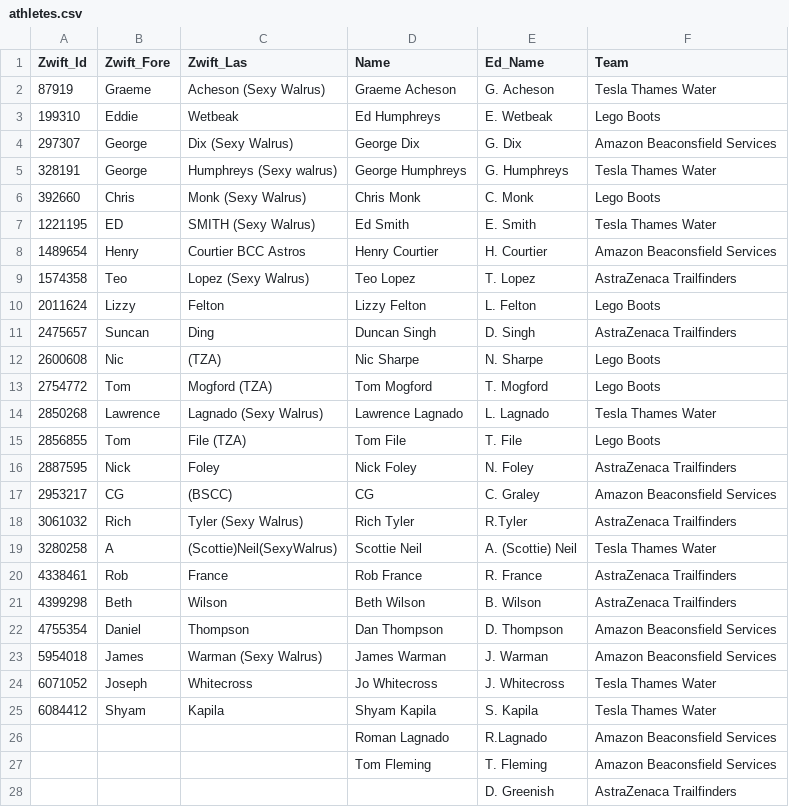
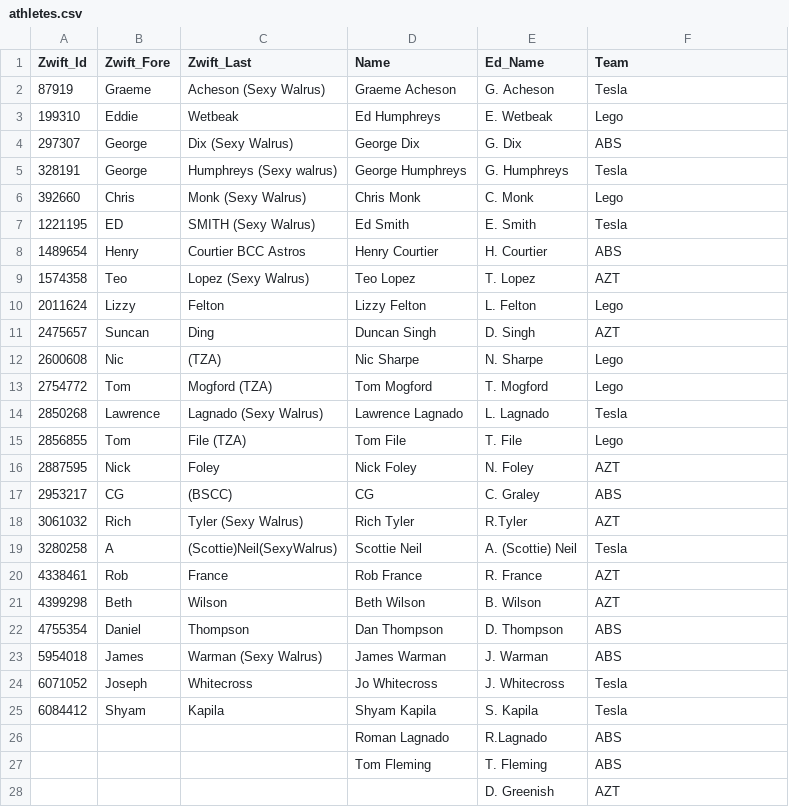
Before and after one commit to achie188/SW_eracing, a CSV file: inputs/raceinfo/athletes.csv, drawn as a sheet; only a part is shown; the diff covers the shown part only.

```diff
--- a/inputs/raceinfo/athletes.csv
+++ b/inputs/raceinfo/athletes.csv
@@ -1,28 +1,28 @@
-Zwift_Id,Zwift_Fore,Zwift_Las,Name,Ed_Name,Team
-87919,Graeme,Acheson (Sexy Walrus),Graeme Acheson,G. Acheson,Tesla Thames Water
-199310,Eddie,Wetbeak,Ed Humphreys,E. Wetbeak,Lego Boots
-297307,George,Dix (Sexy Walrus),George Dix,G. Dix,Amazon Beaconsfield Services
-328191,George,Humphreys (Sexy walrus),George Humphreys,G. Humphreys,Tesla Thames Water
-392660,Chris,Monk (Sexy Walrus),Chris Monk,C. Monk,Lego Boots
-1221195,ED,SMITH (Sexy Walrus),Ed Smith,E. Smith,Tesla Thames Water
-1489654,Henry,Courtier BCC Astros,Henry Courtier,H. Courtier,Amazon Beaconsfield Services
-1574358,Teo,Lopez (Sexy Walrus),Teo Lopez,T. Lopez,AstraZenaca Trailfinders
-2011624,Lizzy,Felton,Lizzy Felton,L. Felton,Lego Boots
-2475657,Suncan,Ding,Duncan Singh,D. Singh,AstraZenaca Trailfinders
-2600608,Nic,(TZA),Nic Sharpe,N. Sharpe,Lego Boots
-2754772,Tom,Mogford (TZA),Tom Mogford,T. Mogford,Lego Boots
-2850268,Lawrence,Lagnado (Sexy Walrus),Lawrence Lagnado,L. Lagnado,Tesla Thames Water
-2856855,Tom,File (TZA),Tom File,T. File,Lego Boots
-2887595,Nick,Foley,Nick Foley,N. Foley,AstraZenaca Trailfinders
-2953217,CG,(BSCC),CG,C. Graley ,Amazon Beaconsfield Services
-3061032,Rich,Tyler (Sexy Walrus),Rich Tyler,R.Tyler,AstraZenaca Trailfinders
-3280258,A,(Scottie)Neil(SexyWalrus),Scottie Neil,A. (Scottie) Neil,Tesla Thames Water
-4338461,Rob,France,Rob France,R. France,AstraZenaca Trailfinders
-4399298,Beth,Wilson,Beth Wilson,B. Wilson,AstraZenaca Trailfinders
-4755354,Daniel,Thompson,Dan Thompson,D. Thompson,Amazon Beaconsfield Services
-5954018,James,Warman (Sexy Walrus),James Warman,J. Warman ,Amazon Beaconsfield Services
-6071052,Joseph,Whitecross,Jo Whitecross,J. Whitecross,Tesla Thames Water
-6084412,Shyam,Kapila,Shyam Kapila,S. Kapila,Tesla Thames Water
-,,,Roman Lagnado,R.Lagnado,Amazon Beaconsfield Services
-,,,Tom Fleming,T. Fleming,Amazon Beaconsfield Services
-,,,,D. Greenish,AstraZenaca Trailfinders
+Zwift_Id,Zwift_Fore,Zwift_Last,Name,Ed_Name,Team
+87919,Graeme,Acheson (Sexy Walrus),Graeme Acheson,G. Acheson,Tesla
+199310,Eddie,Wetbeak,Ed Humphreys,E. Wetbeak,Lego
+297307,George,Dix (Sexy Walrus),George Dix,G. Dix,ABS
+328191,George,Humphreys (Sexy walrus),George Humphreys,G. Humphreys,Tesla
+392660,Chris,Monk (Sexy Walrus),Chris Monk,C. Monk,Lego
+1221195,ED,SMITH (Sexy Walrus),Ed Smith,E. Smith,Tesla
+1489654,Henry,Courtier BCC Astros,Henry Courtier,H. Courtier,ABS
+1574358,Teo,Lopez (Sexy Walrus),Teo Lopez,T. Lopez,AZT
+2011624,Lizzy,Felton,Lizzy Felton,L. Felton,Lego
+2475657,Suncan,Ding,Duncan Singh,D. Singh,AZT
+2600608,Nic,(TZA),Nic Sharpe,N. Sharpe,Lego
+2754772,Tom,Mogford (TZA),Tom Mogford,T. Mogford,Lego
+2850268,Lawrence,Lagnado (Sexy Walrus),Lawrence Lagnado,L. Lagnado,Tesla
+2856855,Tom,File (TZA),Tom File,T. File,Lego
+2887595,Nick,Foley,Nick Foley,N. Foley,AZT
+2953217,CG,(BSCC),CG,C. Graley ,ABS
+3061032,Rich,Tyler (Sexy Walrus),Rich Tyler,R.Tyler,AZT
+3280258,A,(Scottie)Neil(SexyWalrus),Scottie Neil,A. (Scottie) Neil,Tesla
+4338461,Rob,France,Rob France,R. France,AZT
+4399298,Beth,Wilson,Beth Wilson,B. Wilson,AZT
+4755354,Daniel,Thompson,Dan Thompson,D. Thompson,ABS
+5954018,James,Warman (Sexy Walrus),James Warman,J. Warman ,ABS
+6071052,Joseph,Whitecross,Jo Whitecross,J. Whitecross,Tesla
+6084412,Shyam,Kapila,Shyam Kapila,S. Kapila,Tesla
+,,,Roman Lagnado,R.Lagnado,ABS
+,,,Tom Fleming,T. Fleming,ABS
+,,,,D. Greenish,AZT
```
Also changed, not shown: 5 edited cells elsewhere in this file, inputs/raceinfo/prologue.csv.
